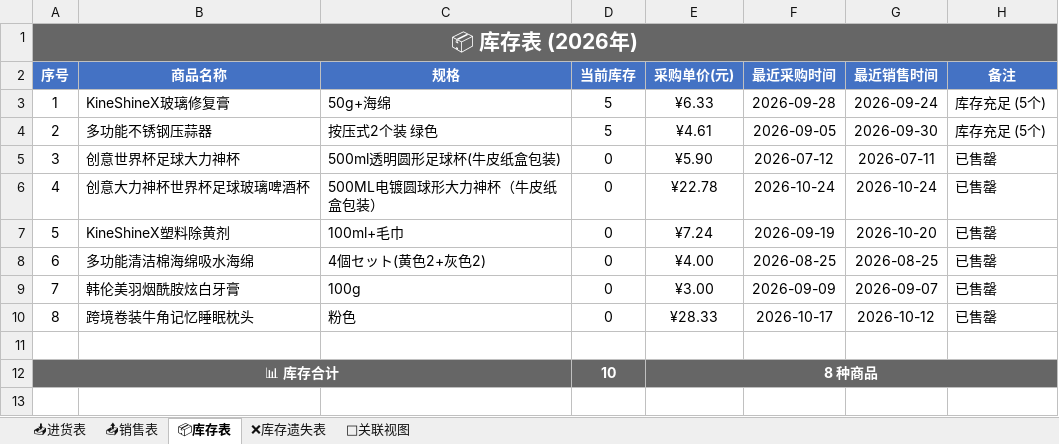
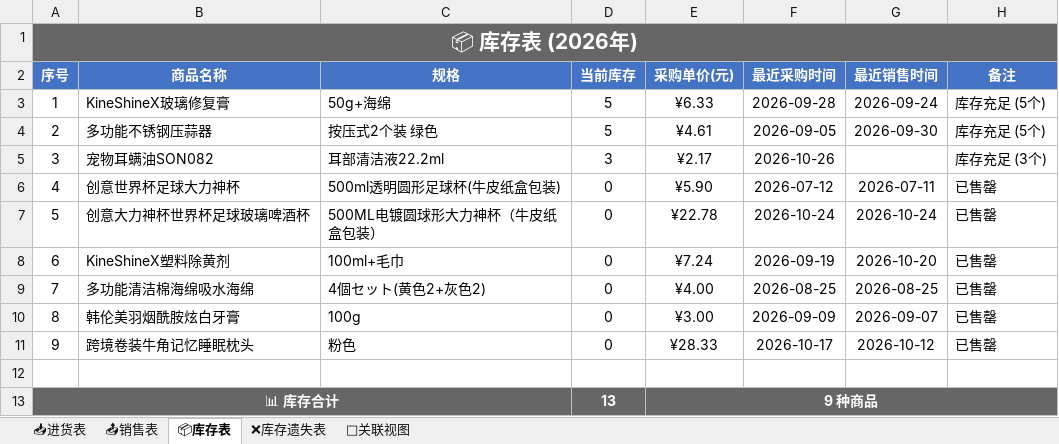
Before and after one commit to xiaoba1/amazon_record, an Excel workbook: 购买记录/归档表格/购买记录_2026.xlsx, sheet 📦库存表, drawn as a sheet; values as stored, in another font and other column widths than the file's, no borders; removed rows and columns are numbered as before the commit, all else as after; the diff names each change by its address in the sheet, - before the commit and + after, or states it on an @@ line.

```diff
--- a/购买记录/归档表格/购买记录_2026.xlsx (sheet 📦库存表)
+++ b/购买记录/归档表格/购买记录_2026.xlsx (sheet 📦库存表)
+row 5: 3 | 宠物耳螨油SON082 | 耳部清洁液22.2ml | 3 | ¥2.17 | 2026-10-26 |  | 库存充足 (3个)
@@ column A (序号) renumbered between rows 6 and 11 @@
-row 12: 📊 库存合计 |  |  | 10 | 8 种商品
+row 13: 📊 库存合计 |  |  | 13 | 9 种商品
```
Also changed, not shown: sheet 📤销售表, sheet 🔗关联视图, sheet 📥进货表, 1 other file.
